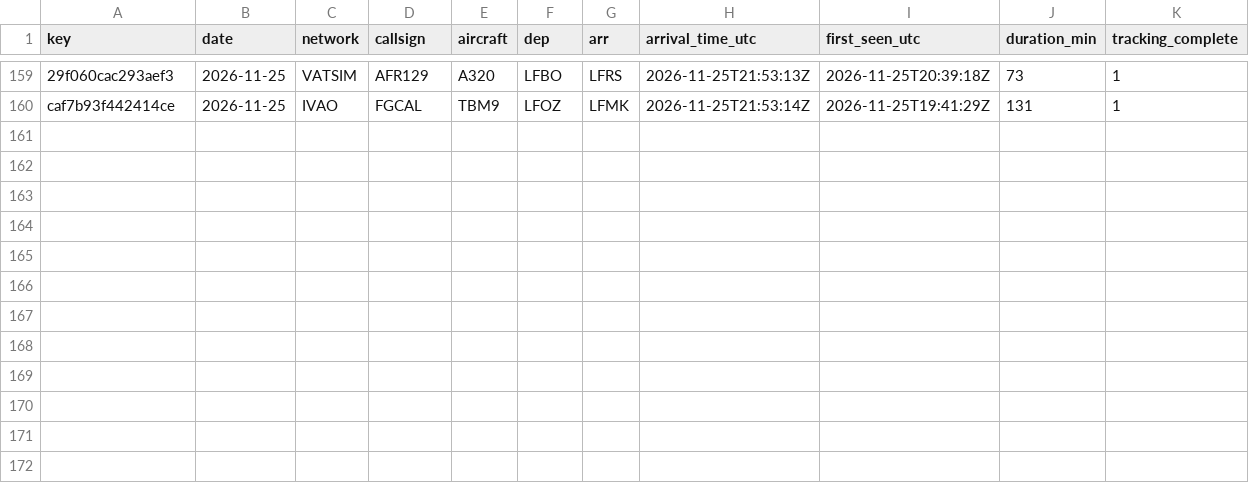
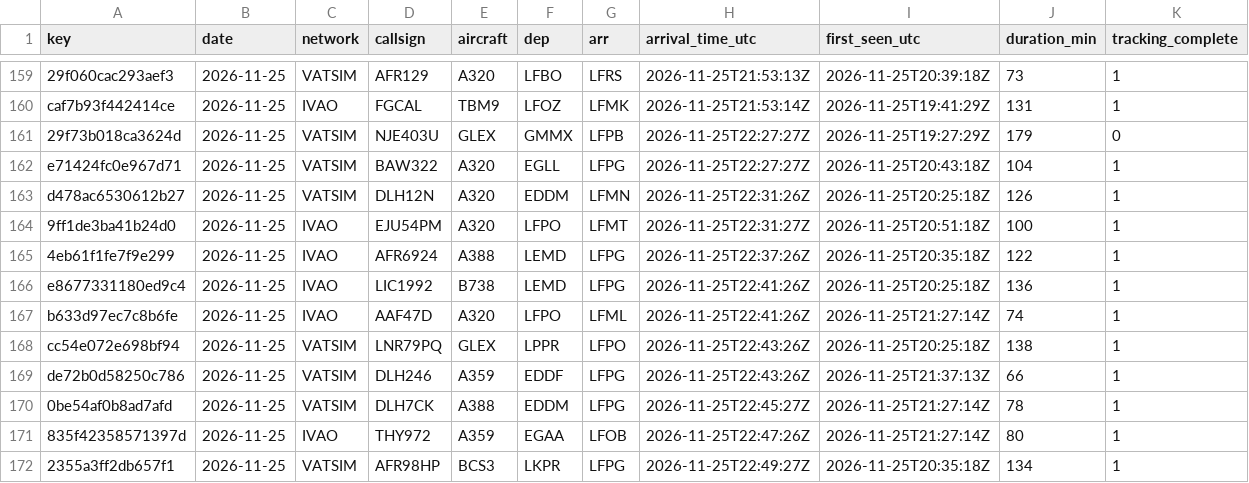
Before and after one commit to kknakvirtualairlines-debug/vols-collector, a CSV file: arrivals.csv, drawn as a sheet; only a part is shown, gaps mark what is left out; the diff names each change by its address in the sheet, - before the commit and + after, or states it on an @@ line.

```diff
--- a/arrivals.csv
+++ b/arrivals.csv
+row 161: 29f73b018ca3624d | 2026-11-25 | VATSIM | NJE403U | GLEX | GMMX | LFPB | 2026-11-25T22:27:27Z | 2026-11-25T19:27:29Z | 179 | 0
+row 162: e71424fc0e967d71 | 2026-11-25 | VATSIM | BAW322 | A320 | EGLL | LFPG | 2026-11-25T22:27:27Z | 2026-11-25T20:43:18Z | 104 | 1
+row 163: d478ac6530612b27 | 2026-11-25 | VATSIM | DLH12N | A320 | EDDM | LFMN | 2026-11-25T22:31:26Z | 2026-11-25T20:25:18Z | 126 | 1
+row 164: 9ff1de3ba41b24d0 | 2026-11-25 | IVAO | EJU54PM | A320 | LFPO | LFMT | 2026-11-25T22:31:27Z | 2026-11-25T20:51:18Z | 100 | 1
+row 165: 4eb61f1fe7f9e299 | 2026-11-25 | IVAO | AFR6924 | A388 | LEMD | LFPG | 2026-11-25T22:37:26Z | 2026-11-25T20:35:18Z | 122 | 1
+row 166: e8677331180ed9c4 | 2026-11-25 | IVAO | LIC1992 | B738 | LEMD | LFPG | 2026-11-25T22:41:26Z | 2026-11-25T20:25:18Z | 136 | 1
+row 167: b633d97ec7c8b6fe | 2026-11-25 | IVAO | AAF47D | A320 | LFPO | LFML | 2026-11-25T22:41:26Z | 2026-11-25T21:27:14Z | 74 | 1
+row 168: cc54e072e698bf94 | 2026-11-25 | VATSIM | LNR79PQ | GLEX | LPPR | LFPO | 2026-11-25T22:43:26Z | 2026-11-25T20:25:18Z | 138 | 1
+row 169: de72b0d58250c786 | 2026-11-25 | VATSIM | DLH246 | A359 | EDDF | LFPG | 2026-11-25T22:43:26Z | 2026-11-25T21:37:13Z | 66 | 1
+row 170: 0be54af0b8ad7afd | 2026-11-25 | VATSIM | DLH7CK | A388 | EDDM | LFPG | 2026-11-25T22:45:27Z | 2026-11-25T21:27:14Z | 78 | 1
+row 171: 835f42358571397d | 2026-11-25 | IVAO | THY972 | A359 | EGAA | LFOB | 2026-11-25T22:47:26Z | 2026-11-25T21:27:14Z | 80 | 1
+row 172: 2355a3ff2db657f1 | 2026-11-25 | VATSIM | AFR98HP | BCS3 | LKPR | LFPG | 2026-11-25T22:49:27Z | 2026-11-25T20:35:18Z | 134 | 1
```
Also changed, not shown: 1 other file.
